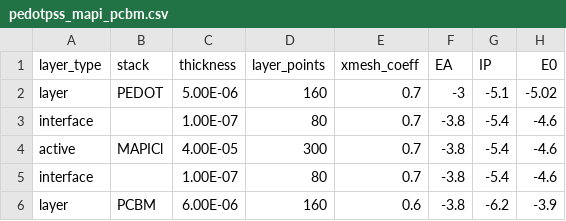
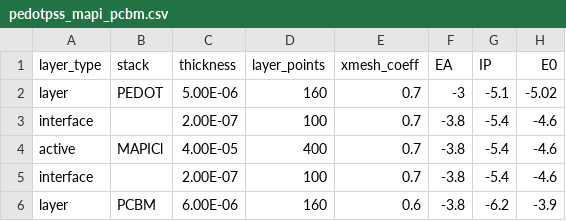
Before and after one commit to barnesgroupICL/Driftfusion, a CSV file: Input_files/pedotpss_mapi_pcbm.csv, drawn as a sheet; only a part is shown; the diff names each change by its address in the sheet, - before the commit and + after, or states it on an @@ line.

Commit message:
input_files

```diff
--- a/Input_files/pedotpss_mapi_pcbm.csv
+++ b/Input_files/pedotpss_mapi_pcbm.csv
-C3 (thickness): 1.00E-07
+C3 (thickness): 2.00E-07
-D3 (layer_points): 80
+D3 (layer_points): 100
-D4 (layer_points): 300
+D4 (layer_points): 400
-C5 (thickness): 1.00E-07
+C5 (thickness): 2.00E-07
-D5 (layer_points): 80
+D5 (layer_points): 100
```
Also changed, not shown: Input_files/3_layer_test_IR.csv, Input_files/pn_heterojunction.csv.
